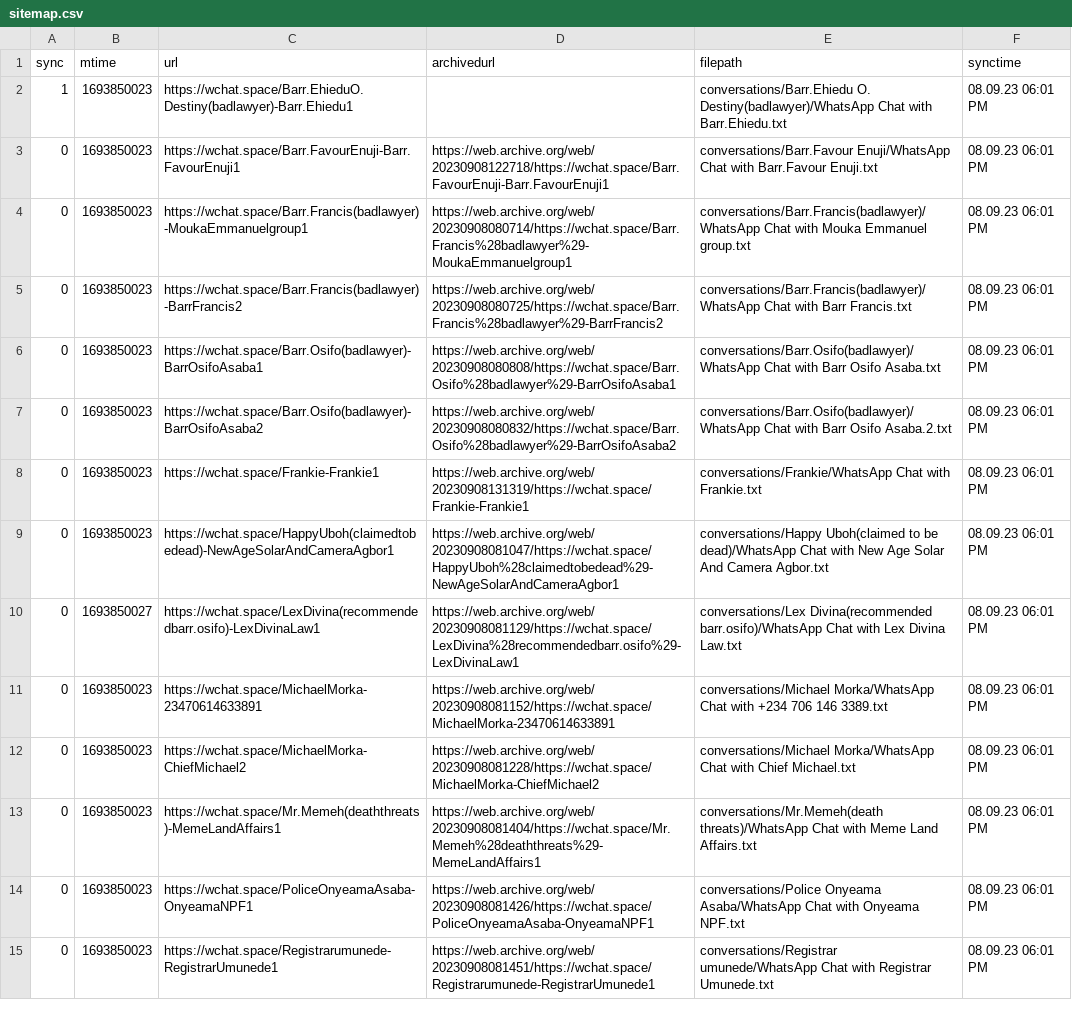
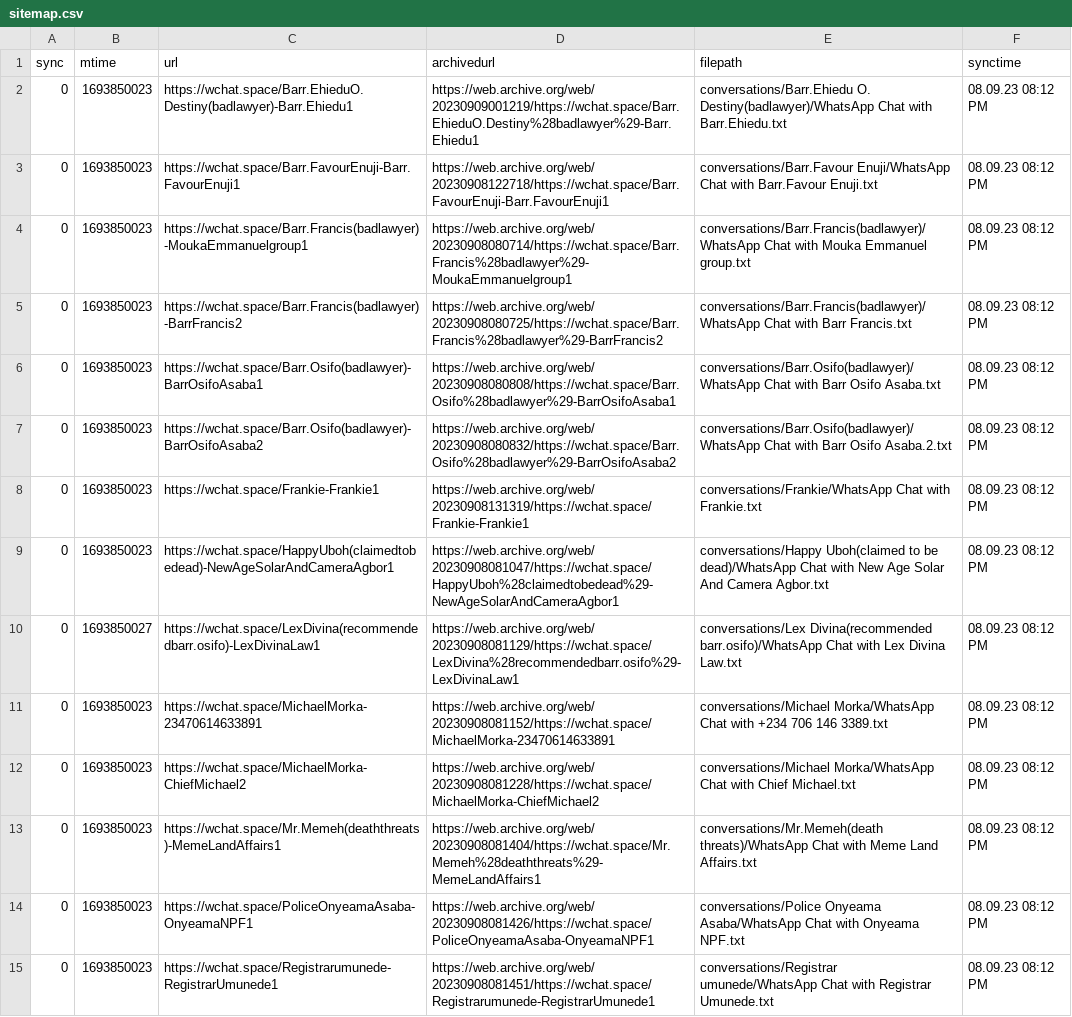
Before and after one commit to riko1010/wchat, a CSV file: sitemap.csv, drawn as a sheet; the diff names each change by its address in the sheet, - before the commit and + after, or states it on an @@ line.

```diff
--- a/sitemap.csv
+++ b/sitemap.csv
-A2 (sync): 1
+A2 (sync): 0
-D2 (archivedurl): (empty)
+D2 (archivedurl): https://web.archive.org/web/20230909001219/https://wchat.space/Barr.EhieduO.Destiny%28badlawyer%29-Barr.Ehiedu1
-F2:F15 (synctime): 08.09.23 06:01 PM
+F2:F15 (synctime): 08.09.23 08:12 PM
```
Also changed, not shown: 2 other files.
